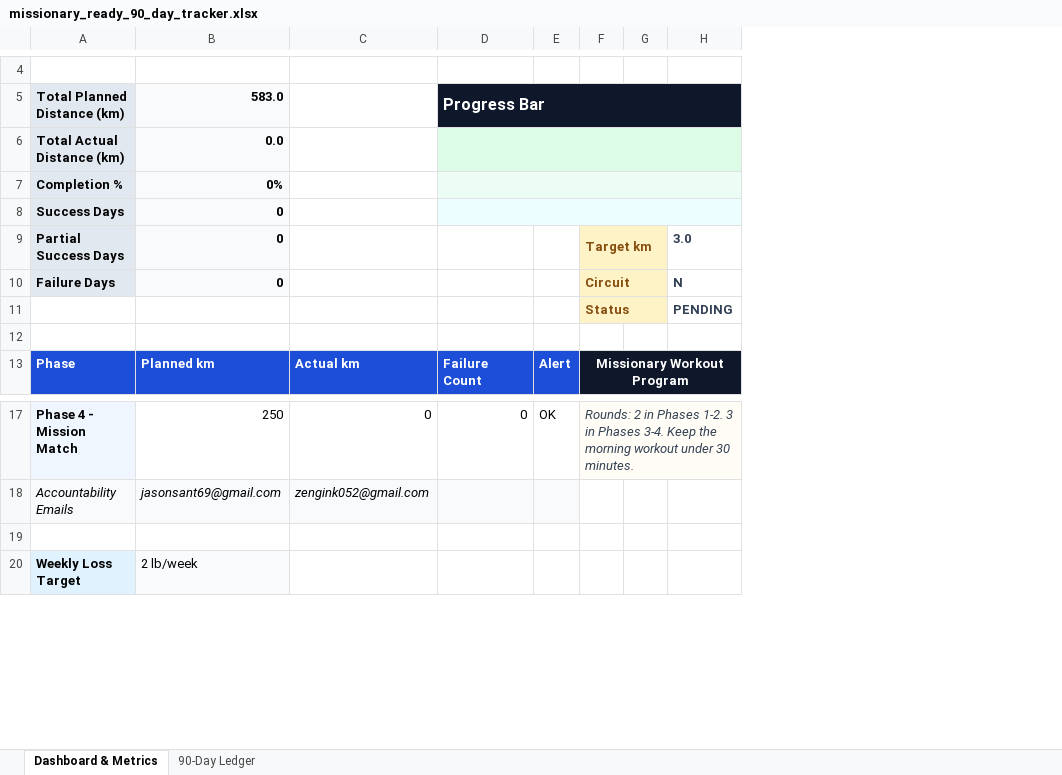
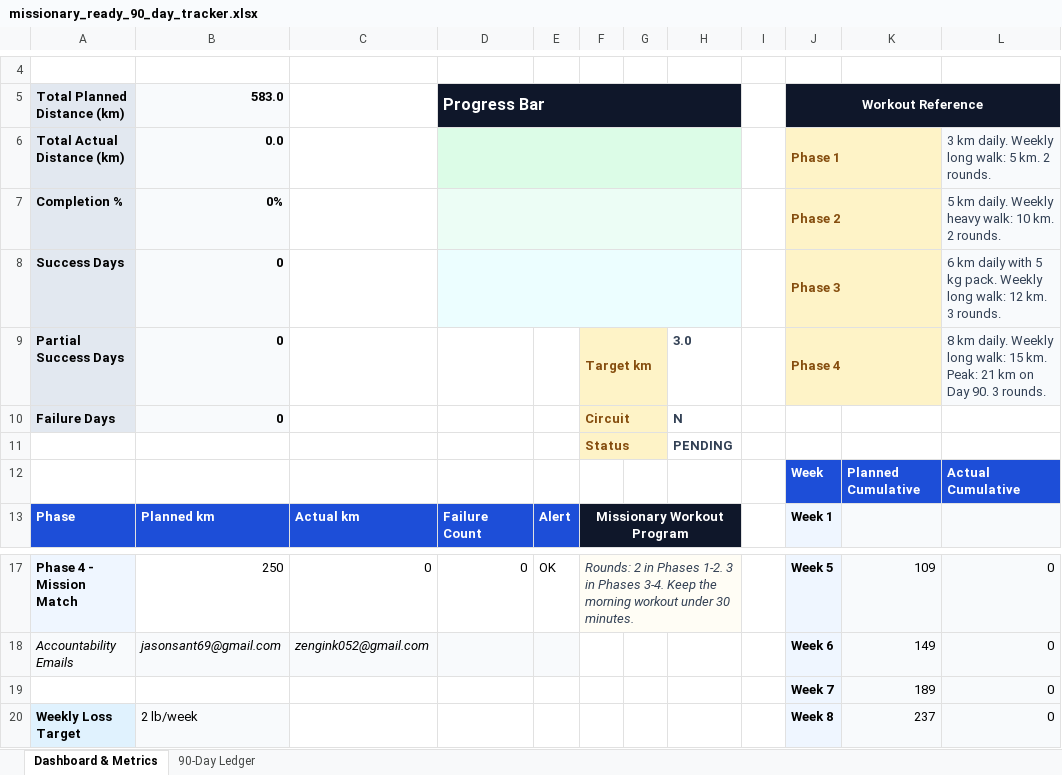
Before and after one commit to webdev0814/missionary-fitness-tracker, an Excel workbook: outputs/missionary_ready_90_day_tracker/missionary_ready_90_day_tracker.xlsx, sheet Dashboard & Metrics, drawn as a sheet; only a part is shown, gaps mark what is left out; values as stored, in another font and other column widths than the file's, no borders; charts and pictures not drawn; the diff covers the shown part only; the diff names each change by its address in the sheet, - before the commit and + after, or states it on an @@ line.

Commit message:
Add dashboard charts and workout links

```diff
--- a/outputs/missionary_ready_90_day_tracker/missionary_ready_90_day_tracker.xlsx (sheet Dashboard & Metrics)
+++ b/outputs/missionary_ready_90_day_tracker/missionary_ready_90_day_tracker.xlsx (sheet Dashboard & Metrics)
+column I, empty
+column J (Workout Reference), rows 6-13: Phase 1 | Phase 2 | Phase 3 | Phase 4 |  |  | Week | Week 1; rows 17-20: Week 5 | Week 6 | Week 7 | Week 8
+column K, row 12: Planned Cumulative; rows 17-20: 109 | 149 | 189 | 237
+column L, rows 6-12: 3 km daily. Weekly long walk: 5 km. 2 rounds. | 5 km daily. Weekly heavy walk: 10 km. 2 rounds. | 6 km daily with 5 kg pack. Weekly long walk: 12 km. 3 rounds. | 8 km daily. Weekly long walk: 15 km. Peak: 21 km on Day 90. 3 rounds. |  |  | Actual Cumulative; rows 17-20: all 0
-row 12: (empty)
+row 12:  |  |  |  |  |  |  |  |  | Week | Planned Cumulative | Actual Cumulative
-row 19: (empty)
+row 19:  |  |  |  |  |  |  |  |  | Week 7 | 189 | 0
```
Also changed, not shown: 40 added rows elsewhere in this sheet, sheet 90-Day Ledger, charts or pictures, 5 other files.
